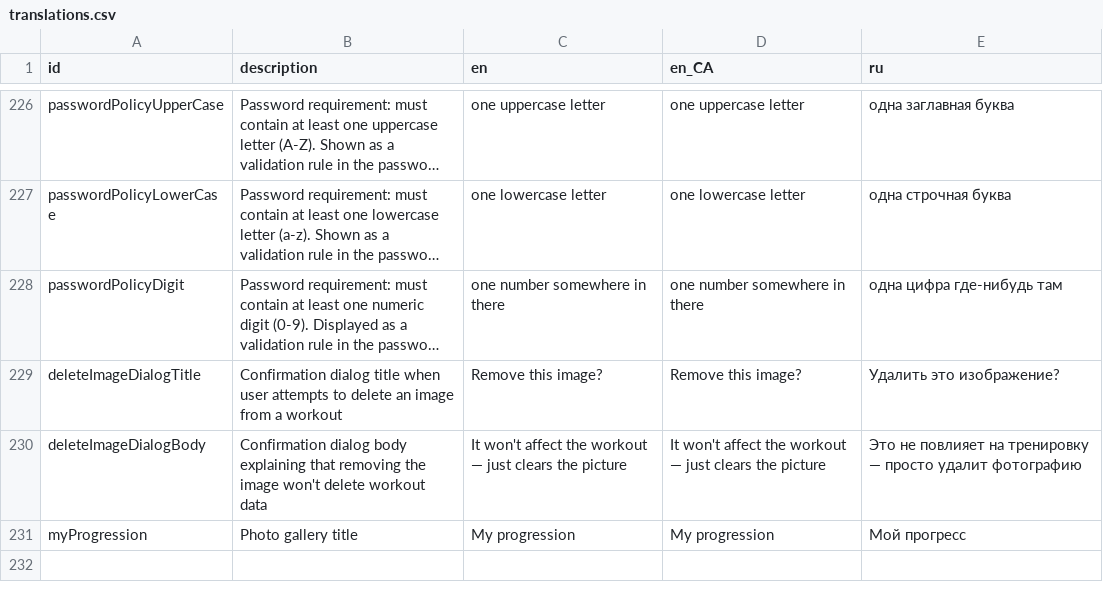
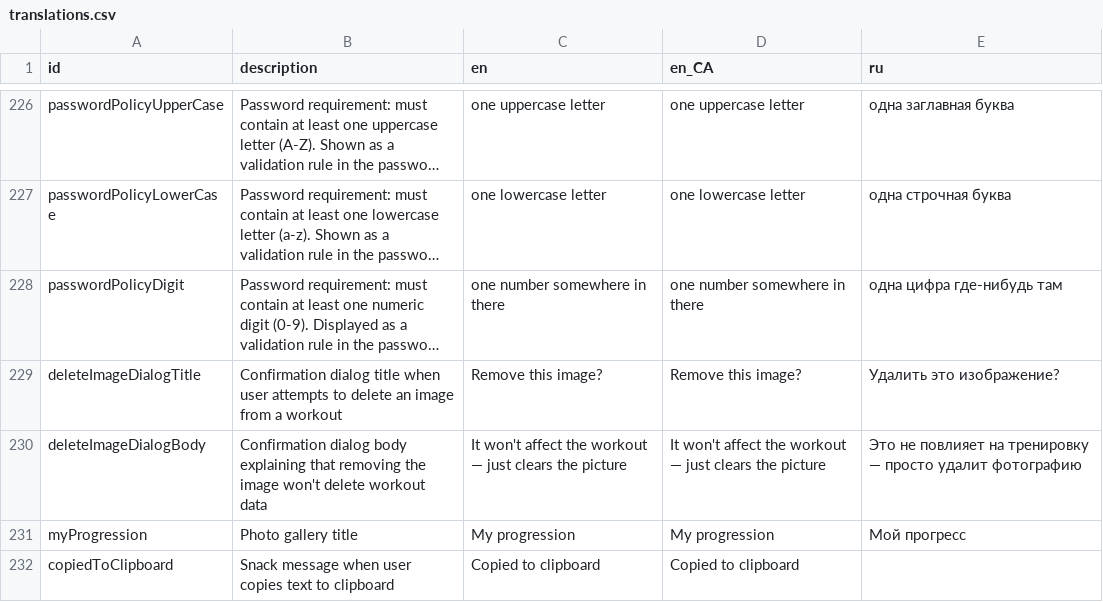
Before and after one commit to kit-g/heart-of-yours, a CSV file: shared/heart_language/scripts/translations.csv, drawn as a sheet; only a part is shown, gaps mark what is left out; long unchanged cells end in ….

Commit message:
feat: copiedToClipboard translation in heart_language

```diff
--- a/shared/heart_language/scripts/translations.csv
+++ b/shared/heart_language/scripts/translations.csv
@@ -273 +273,2 @@ deleteImageDialogBody,Confirmation dialog body explaining that removing the imag
 myProgression,Photo gallery title,My progression,My progression,Мой прогресс
+copiedToClipboard,Snack message when user copies text to clipboard,Copied to clipboard,Copied to clipboard,""
```
Also changed, not shown: 6 other files.
